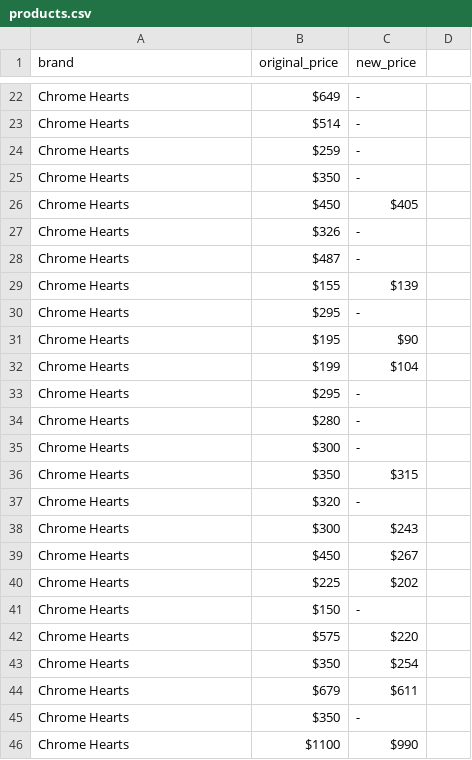
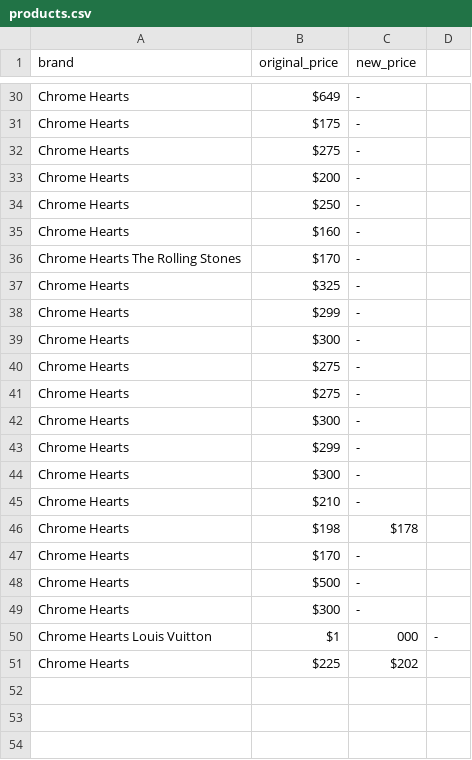
Before and after one commit to jamiejann/grailed-scraper, a CSV file: scraper/products.csv, drawn as a sheet; only a part is shown, gaps mark what is left out; removed rows and columns are numbered as before the commit, all else as after; the diff covers the shown part only; the diff names each change by its address in the sheet, - before the commit and + after, or states it on an @@ line.

```diff
--- a/scraper/products.csv
+++ b/scraper/products.csv
-B31 (original_price): $514
+B31 (original_price): $175
-B32 (original_price): $259
+B32 (original_price): $275
-B33 (original_price): $350
+B33 (original_price): $200
-row 26: Chrome Hearts | $450 | $405
-B34 (original_price): $326
+B34 (original_price): $250
-B35 (original_price): $487
+B35 (original_price): $160
-row 29: Chrome Hearts | $155 | $139
+row 36: Chrome Hearts The Rolling Stones | $170 | -
-B37 (original_price): $295
+B37 (original_price): $325
-row 31: Chrome Hearts | $195 | $90
-row 32: Chrome Hearts | $199 | $104
-B38 (original_price): $295
+B38 (original_price): $299
-row 34: Chrome Hearts | $280 | -
-B40 (original_price): $350
+B40 (original_price): $275
-C40 (new_price): $315
+C40 (new_price): -
-B41 (original_price): $320
+B41 (original_price): $275
-C42 (new_price): $243
+C42 (new_price): -
-B43 (original_price): $450
+B43 (original_price): $299
-C43 (new_price): $267
+C43 (new_price): -
+row 44: Chrome Hearts | $300 | -
+row 45: Chrome Hearts | $210 | -
+row 46: Chrome Hearts | $198 | $178
+row 47: Chrome Hearts | $170 | -
+row 48: Chrome Hearts | $500 | -
+row 49: Chrome Hearts | $300 | -
+row 50: Chrome Hearts Louis Vuitton | $1 | 000 | -
-row 41: Chrome Hearts | $150 | -
-row 42: Chrome Hearts | $575 | $220
-row 43: Chrome Hearts | $350 | $254
-row 44: Chrome Hearts | $679 | $611
-row 45: Chrome Hearts | $350 | -
-row 46: Chrome Hearts | $1100 | $990
```
Also changed, not shown: 18 added rows, 15 removed rows, 2 moved rows and 4 edited cells elsewhere in this file, 3 other files.
